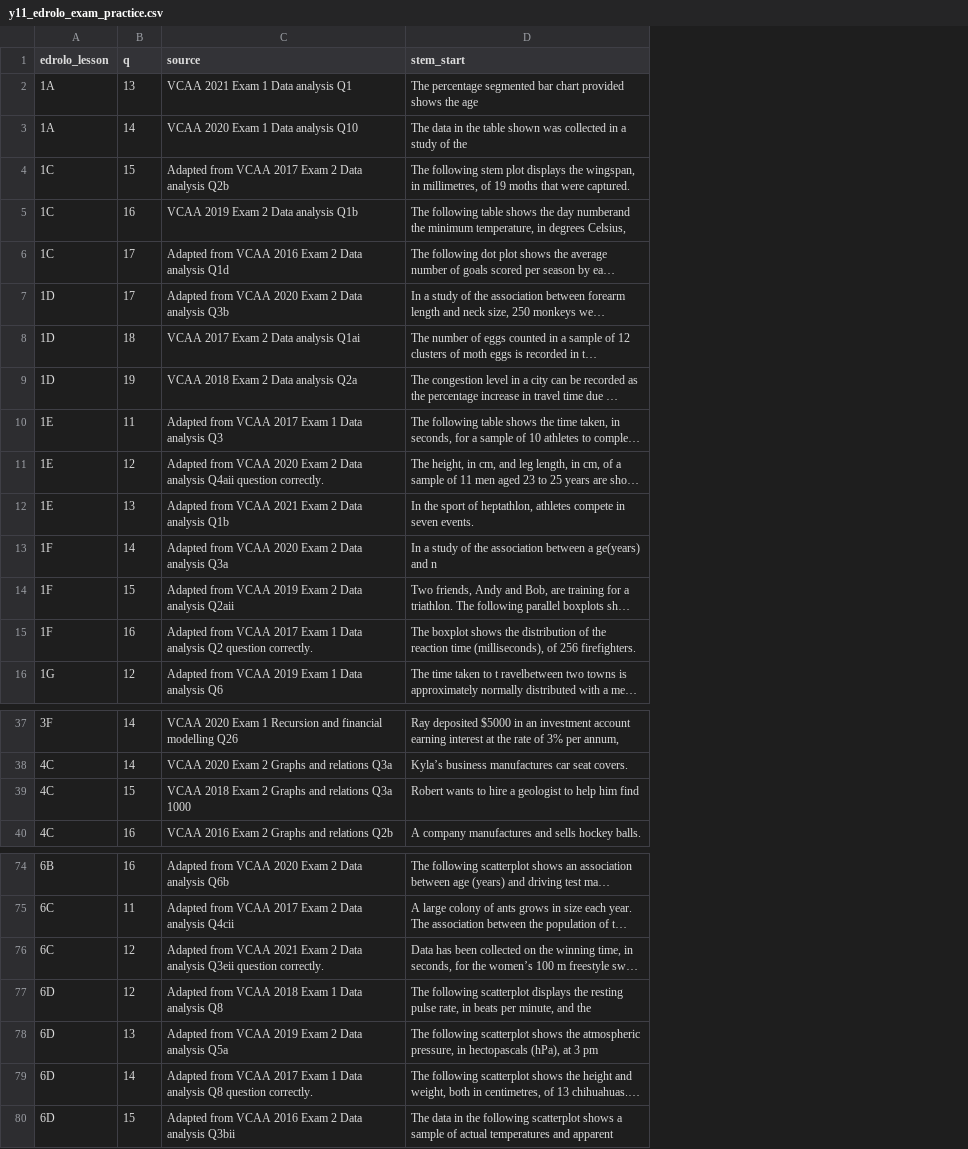
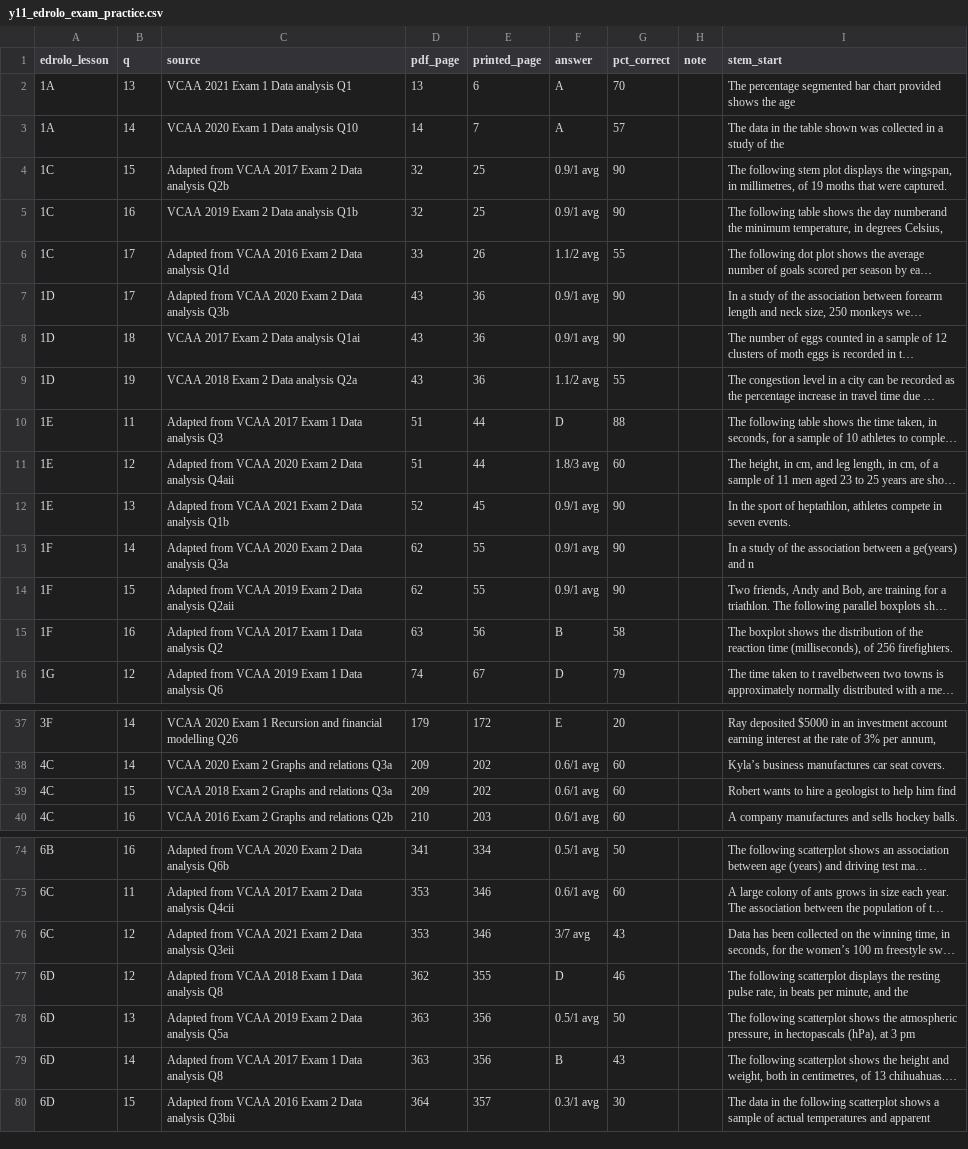
Before and after one commit to roccatalano/12MAG, a CSV file: tools/y11_edrolo_exam_practice.csv, drawn as a sheet; only a part is shown, gaps mark what is left out; long unchanged cells end in …; the diff covers the shown part only; the diff names each change by its address in the sheet, - before the commit and + after, or states it on an @@ line.

```diff
--- a/tools/y11_edrolo_exam_practice.csv
+++ b/tools/y11_edrolo_exam_practice.csv
+column D (pdf_page), rows 2-16: 13 | 14 | 32 | 32 | 33 | 43 | 43 | 43 | 51 | 51 | 52 | 62 | 62 | 63 | 74; rows 37-40: 179 | 209 | 209 | 210; rows 74-80: 341 | 353 | 353 | 362 | 363 | 363 | 364
+column E (printed_page), rows 2-16: 6 | 7 | 25 | 25 | 26 | 36 | 36 | 36 | 44 | 44 | 45 | 55 | 55 | 56 | 67; rows 37-40: 172 | 202 | 202 | 203; rows 74-80: 334 | 346 | 346 | 355 | 356 | 356 | 357
+column F (answer), rows 2-16: A | A | 0.9/1 avg | 0.9/1 avg | 1.1/2 avg | 0.9/1 avg | 0.9/1 avg | 1.1/2 avg | D | 1.8/3 avg | 0.9/1 avg | 0.9/1 avg | 0.9/1 avg | B | D; rows 37-40: E | 0.6/1 avg | 0.6/1 avg | 0.6/1 avg; rows 74-80: 0.5/1 avg | 0.6/1 avg | 3/7 avg | D | 0.5/1 avg | B | 0.3/1 avg
+column G (pct_correct), rows 2-16: 70 | 57 | 90 | 90 | 55 | 90 | 90 | 55 | 88 | 60 | 90 | 90 | 90 | 58 | 79; rows 37-40: 20 | 60 | 60 | 60; rows 74-80: 50 | 60 | 43 | 46 | 50 | 43 | 30
+column H (note), empty
-C11 (source): …analysis Q4aii question correctly.
+C11 (source): …analysis Q4aii
-C15 (source): …analysis Q2 question correctly.
+C15 (source): …analysis Q2
-C39 (source): VCAA 2018 Exam 2 Graphs and relations Q3a 1000
+C39 (source): VCAA 2018 Exam 2 Graphs and relations Q3a
-C76 (source): …analysis Q3eii question correctly.
+C76 (source): …analysis Q3eii
-C79 (source): …analysis Q8 question correctly.
+C79 (source): …analysis Q8
```
Also changed, not shown: 4 edited cells elsewhere in this file, tools/y12_edrolo_exam_practice.csv, 1 other file.
